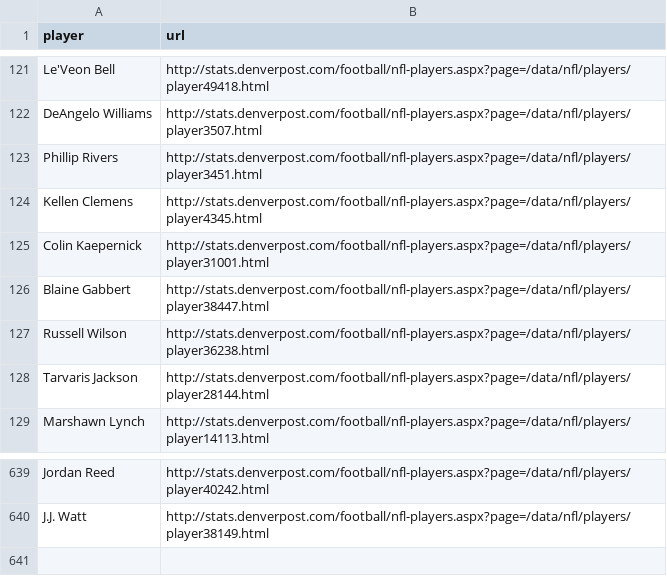
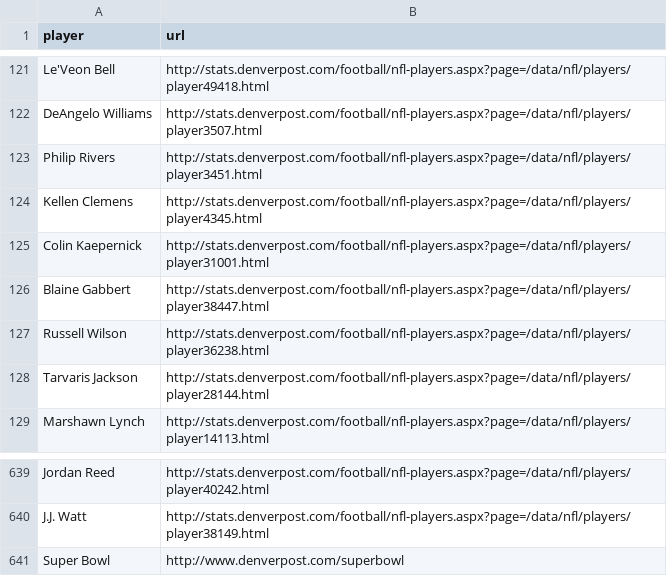
Before and after one commit to denverpost/nouner, a CSV file: www/csv/broncos.csv, drawn as a sheet; only a part is shown, gaps mark what is left out.

```diff
--- a/www/csv/broncos.csv
+++ b/www/csv/broncos.csv
@@ -122,3 +122,3 @@ Le'Veon Bell,http://stats.denverpost.com/football/nfl-players.aspx?page=/data/nf
 DeAngelo Williams,http://stats.denverpost.com/football/nfl-players.aspx?page=/data/nfl/players/player3507.html
-Phillip Rivers,http://stats.denverpost.com/football/nfl-players.aspx?page=/data/nfl/players/player3451.html
+Philip Rivers,http://stats.denverpost.com/football/nfl-players.aspx?page=/data/nfl/players/player3451.html
 Kellen Clemens,http://stats.denverpost.com/football/nfl-players.aspx?page=/data/nfl/players/player4345.html
@@ -640 +640,2 @@ Jordan Reed,http://stats.denverpost.com/football/nfl-players.aspx?page=/data/nfl
 J.J. Watt,http://stats.denverpost.com/football/nfl-players.aspx?page=/data/nfl/players/player38149.html
+Super Bowl,http://www.denverpost.com/superbowl
```
Also changed, not shown: 2 other files.
